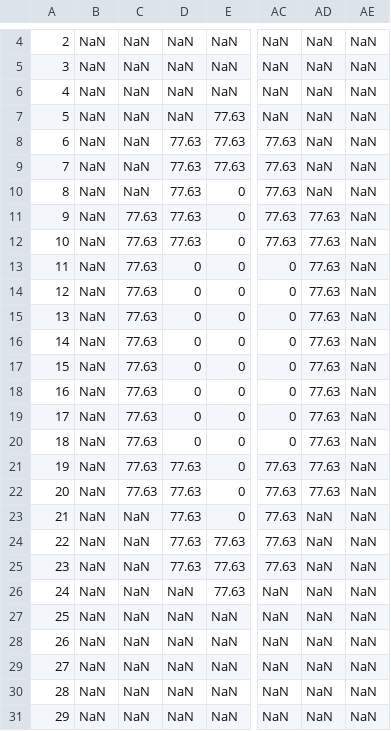
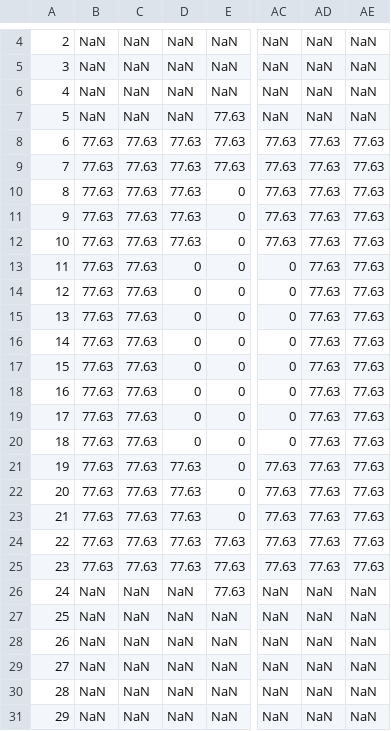
Before and after one commit to marcio-da-silva-arantes/data, a CSV file: Ground.csv, drawn as a sheet; only a part is shown, gaps mark what is left out; the diff names each change by its address in the sheet, - before the commit and + after, or states it on an @@ line.

Commit message:
Add files via upload

```diff
--- a/Ground.csv
+++ b/Ground.csv
-B8:B25: NaN
+B8:B25: 77.63
-C8:C10: NaN
+C8:C10: 77.63
-AD8:AD10: NaN
+AD8:AD10: 77.63
-AE8:AE25: NaN
+AE8:AE25: 77.63
-C23:C25: NaN
+C23:C25: 77.63
-AD23:AD25: NaN
+AD23:AD25: 77.63
```
